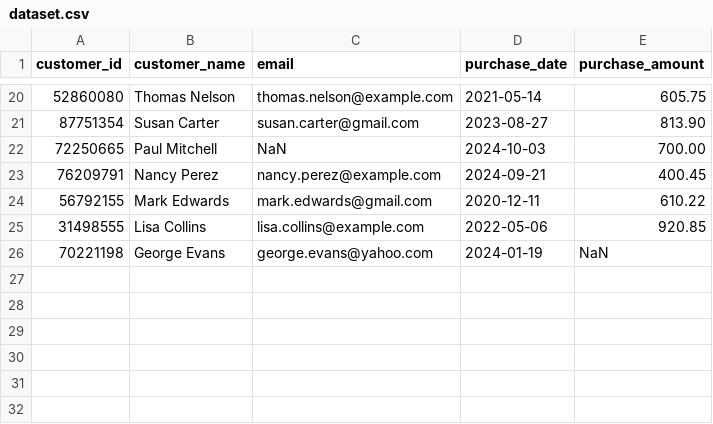
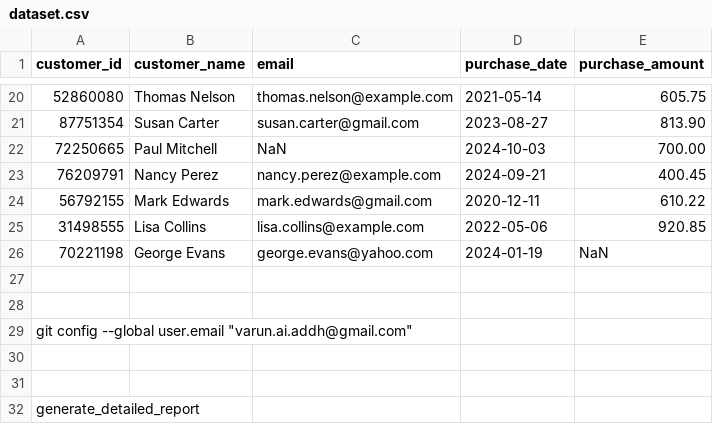
Before and after one commit to Varun-3i/DataQuaVal, a CSV file: dataset.csv, drawn as a sheet; only a part is shown, gaps mark what is left out; the diff names each change by its address in the sheet, - before the commit and + after, or states it on an @@ line.

```diff
--- a/dataset.csv
+++ b/dataset.csv
+row 27: (empty)
+row 28: (empty)
+row 29: git config --global user.email "varun.ai.addh@gmail.com"
+row 30: (empty)
+row 31: (empty)
+row 32: generate_detailed_report
```
Also changed, not shown: 13 other files.
